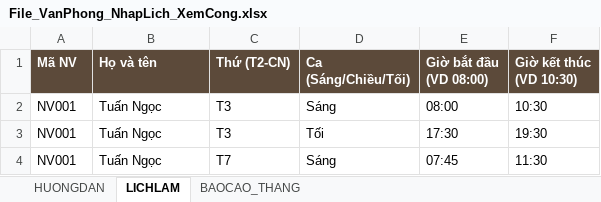
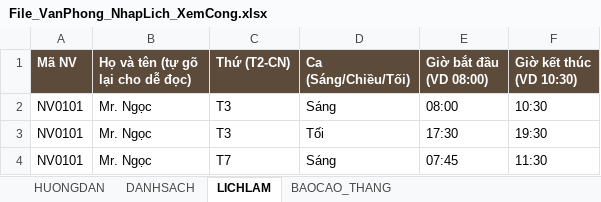
Before and after one commit to Aliuliu001/cham_cong_in-out_joy, an Excel workbook: File_VanPhong_NhapLich_XemCong.xlsx, sheet LICHLAM, drawn as a sheet; values as stored, in another font and other column widths than the file's, no borders; the diff names each change by its address in the sheet, - before the commit and + after, or states it on an @@ line.

```diff
--- a/File_VanPhong_NhapLich_XemCong.xlsx (sheet LICHLAM)
+++ b/File_VanPhong_NhapLich_XemCong.xlsx (sheet LICHLAM)
+sheet tab: DANHSACH
-B1: Họ và tên
+B1: Họ và tên (tự gõ lại cho dễ đọc)
-A2:A4 (Mã NV): NV001
+A2:A4 (Mã NV): NV0101
-B2:B4 (Họ và tên (tự gõ lại cho dễ đọc)): Tuấn Ngọc
+B2:B4 (Họ và tên (tự gõ lại cho dễ đọc)): Mr. Ngọc
```
Also changed, not shown: sheet BAOCAO_THANG, sheet HUONGDAN, 3 other files.
